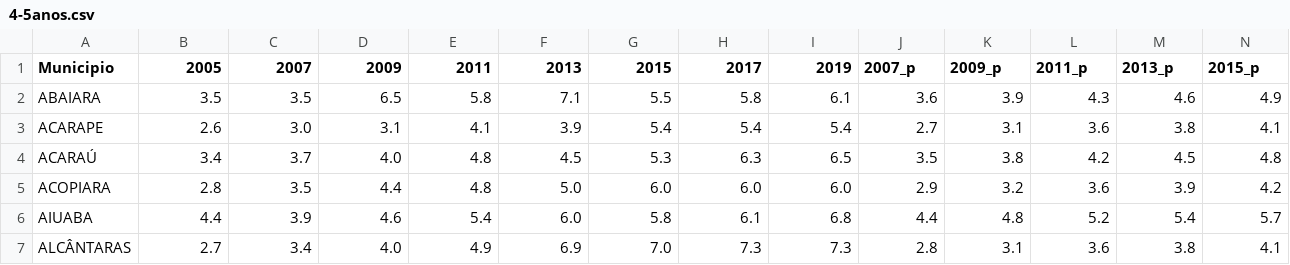
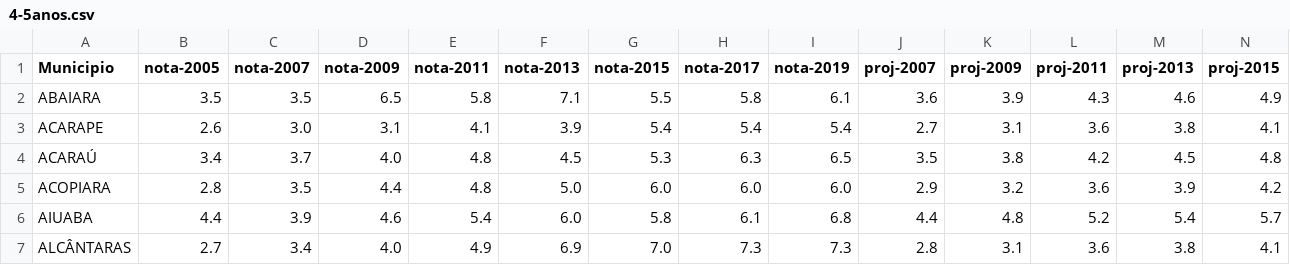
Before and after one commit to marioaragao/dataframe, a CSV file: 4-5anos.csv, drawn as a sheet; only a part is shown; the diff covers the shown part only; the diff names each change by its address in the sheet, - before the commit and + after, or states it on an @@ line.

Commit message:
Add files via upload

```diff
--- a/4-5anos.csv
+++ b/4-5anos.csv
-B1: 2005
+B1: nota-2005
-C1: 2007
+C1: nota-2007
-D1: 2009
+D1: nota-2009
-E1: 2011
+E1: nota-2011
-F1: 2013
+F1: nota-2013
-G1: 2015
+G1: nota-2015
-H1: 2017
+H1: nota-2017
-I1: 2019
+I1: nota-2019
-J1: 2007_p
+J1: proj-2007
-K1: 2009_p
+K1: proj-2009
-L1: 2011_p
+L1: proj-2011
-M1: 2013_p
+M1: proj-2013
-N1: 2015_p
+N1: proj-2015
```
Also changed, not shown: 3 edited cells elsewhere in this file.
